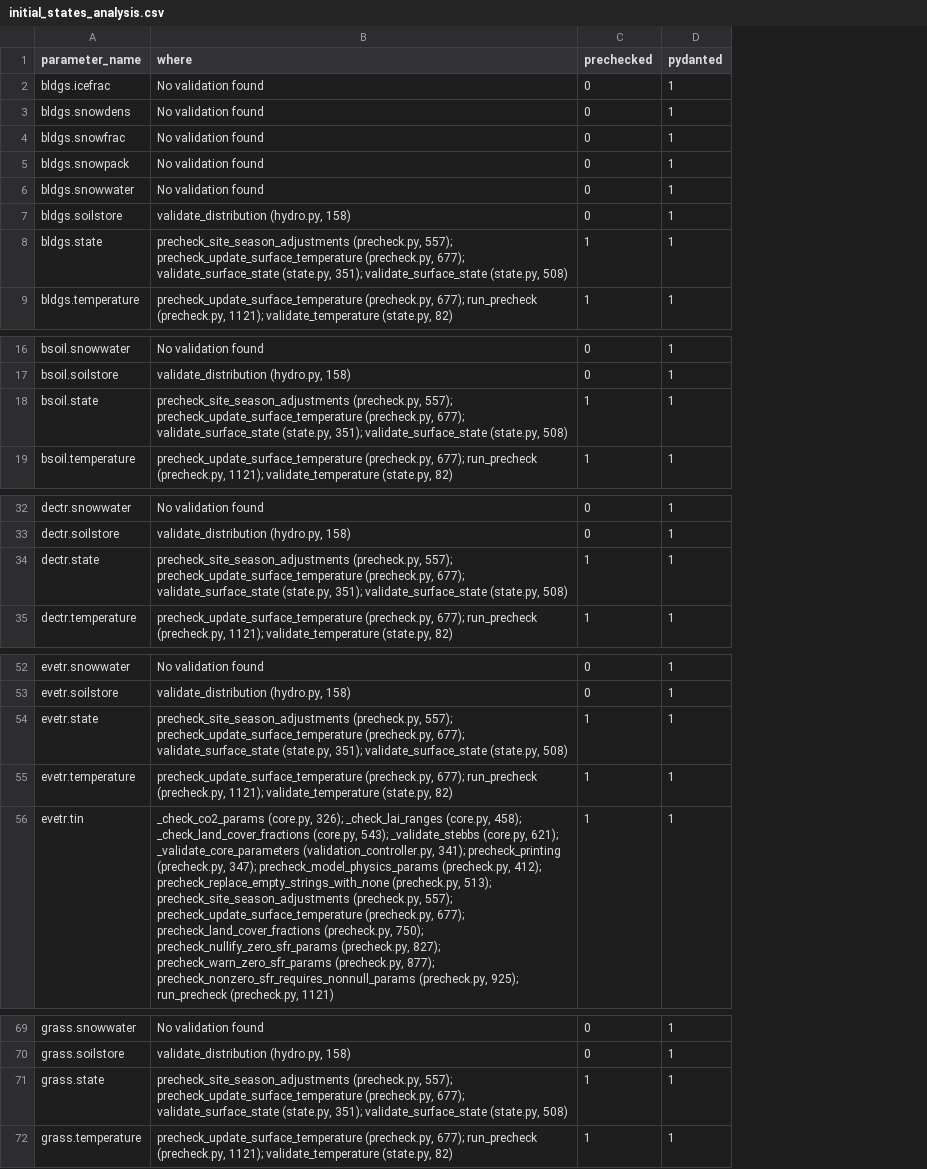
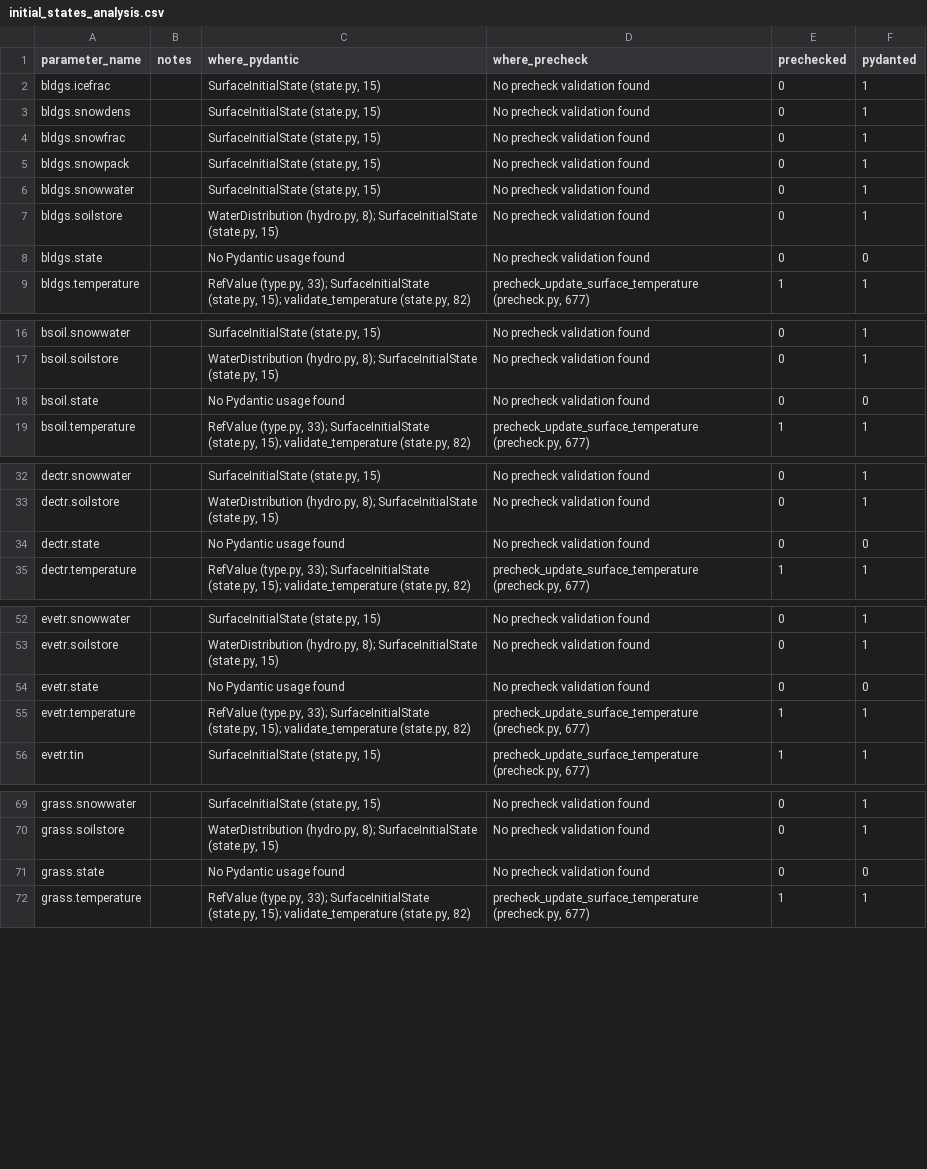
Before and after one commit to UMEP-dev/SUEWS, a CSV file: src/supy/data_model/initial_states/initial_states_analysis.csv, drawn as a sheet; only a part is shown, gaps mark what is left out; removed rows and columns are numbered as before the commit, all else as after; the diff covers the shown part only; the diff names each change by its address in the sheet, - before the commit and + after, or states it on an @@ line.

Commit message:
improved .py script for checking initial states

```diff
--- a/src/supy/data_model/initial_states/initial_states_analysis.csv
+++ b/src/supy/data_model/initial_states/initial_states_analysis.csv
-column B (where), rows 2-9: No validation found | No validation found | No validation found | No validation found | No validation found | validate_distribution (hydro.py, 158) | precheck_site_season_adjustments (precheck.py, 557); precheck_update_surface_temperature (precheck.py, 677); validate_surface_state (state.py, 351); validate_surface_state (state.py, 508) | precheck_update_surface_temperature (precheck.py, 677); run_precheck (precheck.py, 1121); validate_temperature (state.py, 82); rows 16-19: No validation found | validate_distribution (hydro.py, 158) | precheck_site_season_adjustments (precheck.py, 557); precheck_update_surface_temperature (precheck.py, 677); validate_surface_state (state.py, 351); validate_surface_state (state.py, 508) | precheck_update_surface_temperature (precheck.py, 677); run_precheck (precheck.py, 1121); validate_temperature (state.py, 82); rows 32-35: No validation found | validate_distribution (hydro.py, 158) | precheck_site_season_adjustments (precheck.py, 557); precheck_update_surface_temperature (precheck.py, 677); validate_surface_state (state.py, 351); validate_surface_state (state.py, 508) | precheck_update_surface_temperature (precheck.py, 677); run_precheck (precheck.py, 1121); validate_temperature (state.py, 82); rows 52-56: No validation found | validate_distribution (hydro.py, 158) | precheck_site_season_adjustments (precheck.py, 557); precheck_update_surface_temperature (precheck.py, 677); validate_surface_state (state.py, 351); validate_surface_state (state.py, 508) | precheck_update_surface_temperature (precheck.py, 677); run_precheck (precheck.py, 1121); validate_temperature (state.py, 82) | _check_co2_params (core.py, 326); _check_lai_ranges (core.py, 458); _check_land_cover_fractions (core.py, 543); _validate_stebbs (core.py, 621); _validate_core_parameters (validation_controller.py, 341); precheck_printing (precheck.py, 347); precheck_model_physics_params (precheck.py, 412); precheck_replace_empty_strings_with_none (precheck.py, 513); precheck_site_season_adjustments (precheck.py, 557); precheck_update_surface_temperature (precheck.py, 677); precheck_land_cover_fractions (precheck.py, 750); precheck_nullify_zero_sfr_params (precheck.py, 827); precheck_warn_zero_sfr_params (precheck.py, 877); precheck_nonzero_sfr_requires_nonnull_params (precheck.py, 925); run_precheck (precheck.py, 1121); rows 69-72: No validation found | validate_distribution (hydro.py, 158) | precheck_site_season_adjustments (precheck.py, 557); precheck_update_surface_temperature (precheck.py, 677); validate_surface_state (state.py, 351); validate_surface_state (state.py, 508) | precheck_update_surface_temperature (precheck.py, 677); run_precheck (precheck.py, 1121); validate_temperature (state.py, 82)
+column B (notes), empty
+column C (where_pydantic), rows 2-9: SurfaceInitialState (state.py, 15) | SurfaceInitialState (state.py, 15) | SurfaceInitialState (state.py, 15) | SurfaceInitialState (state.py, 15) | SurfaceInitialState (state.py, 15) | WaterDistribution (hydro.py, 8); SurfaceInitialState (state.py, 15) | No Pydantic usage found | RefValue (type.py, 33); SurfaceInitialState (state.py, 15); validate_temperature (state.py, 82); rows 16-19: SurfaceInitialState (state.py, 15) | WaterDistribution (hydro.py, 8); SurfaceInitialState (state.py, 15) | No Pydantic usage found | RefValue (type.py, 33); SurfaceInitialState (state.py, 15); validate_temperature (state.py, 82); rows 32-35: SurfaceInitialState (state.py, 15) | WaterDistribution (hydro.py, 8); SurfaceInitialState (state.py, 15) | No Pydantic usage found | RefValue (type.py, 33); SurfaceInitialState (state.py, 15); validate_temperature (state.py, 82); rows 52-56: SurfaceInitialState (state.py, 15) | WaterDistribution (hydro.py, 8); SurfaceInitialState (state.py, 15) | No Pydantic usage found | RefValue (type.py, 33); SurfaceInitialState (state.py, 15); validate_temperature (state.py, 82) | SurfaceInitialState (state.py, 15); rows 69-72: SurfaceInitialState (state.py, 15) | WaterDistribution (hydro.py, 8); SurfaceInitialState (state.py, 15) | No Pydantic usage found | RefValue (type.py, 33); SurfaceInitialState (state.py, 15); validate_temperature (state.py, 82)
+column D (where_precheck), rows 2-9: No precheck validation found | No precheck validation found | No precheck validation found | No precheck validation found | No precheck validation found | No precheck validation found | No precheck validation found | precheck_update_surface_temperature (precheck.py, 677); rows 16-19: No precheck validation found | No precheck validation found | No precheck validation found | precheck_update_surface_temperature (precheck.py, 677); rows 32-35: No precheck validation found | No precheck validation found | No precheck validation found | precheck_update_surface_temperature (precheck.py, 677); rows 52-56: No precheck validation found | No precheck validation found | No precheck validation found | precheck_update_surface_temperature (precheck.py, 677) | precheck_update_surface_temperature (precheck.py, 677); rows 69-72: No precheck validation found | No precheck validation found | No precheck validation found | precheck_update_surface_temperature (precheck.py, 677)
-E8 (prechecked): 1
+E8 (prechecked): 0
-F8 (pydanted): 1
+F8 (pydanted): 0
-E18 (prechecked): 1
+E18 (prechecked): 0
-F18 (pydanted): 1
+F18 (pydanted): 0
-E34 (prechecked): 1
+E34 (prechecked): 0
-F34 (pydanted): 1
+F34 (pydanted): 0
-E54 (prechecked): 1
+E54 (prechecked): 0
-F54 (pydanted): 1
+F54 (pydanted): 0
-E71 (prechecked): 1
+E71 (prechecked): 0
-F71 (pydanted): 1
+F71 (pydanted): 0
```
Also changed, not shown: 5 edited cells elsewhere in this file, 2 other files.
